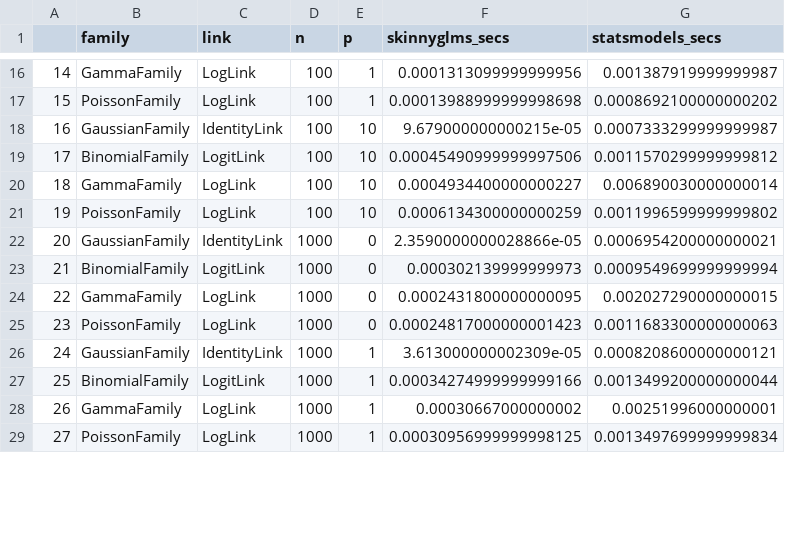
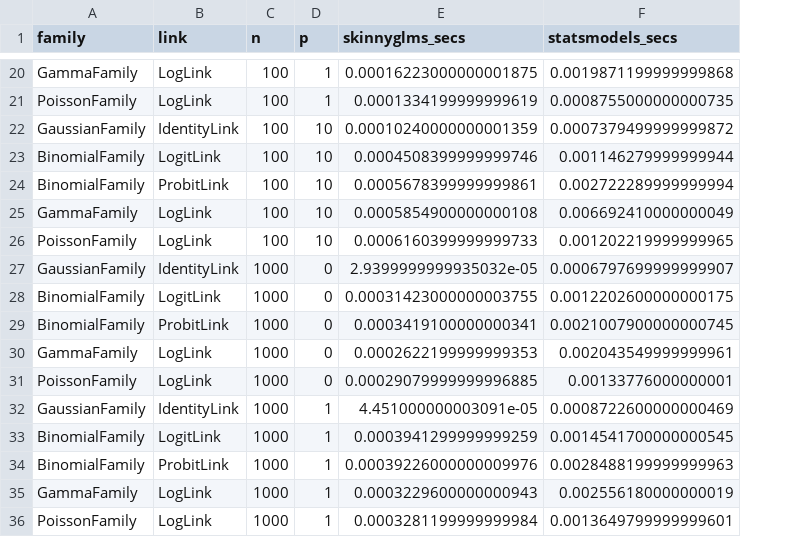
Before and after one commit to agmuth/skinny-glms, a CSV file: speed_comparison.csv, drawn as a sheet; only a part is shown, gaps mark what is left out; removed rows and columns are numbered as before the commit, all else as after; the diff covers the shown part only; the diff names each change by its address in the sheet, - before the commit and + after, or states it on an @@ line.

Commit message:
probit link wokring

```diff
--- a/speed_comparison.csv
+++ b/speed_comparison.csv
-column A, rows 16-29: 14 | 15 | 16 | 17 | 18 | 19 | 20 | 21 | 22 | 23 | 24 | 25 | 26 | 27
-E20 (skinnyglms_secs): 0.0001313099999999956
+E20 (skinnyglms_secs): 0.00016223000000001875
-F20 (statsmodels_secs): 0.001387919999999987
+F20 (statsmodels_secs): 0.0019871199999999868
-E21 (skinnyglms_secs): 0.00013988999999998698
+E21 (skinnyglms_secs): 0.0001334199999999619
-F21 (statsmodels_secs): 0.0008692100000000202
+F21 (statsmodels_secs): 0.0008755000000000735
-E22 (skinnyglms_secs): 9.679000000000215e-05
+E22 (skinnyglms_secs): 0.00010240000000001359
-F22 (statsmodels_secs): 0.0007333299999999987
+F22 (statsmodels_secs): 0.0007379499999999872
-E23 (skinnyglms_secs): 0.00045490999999997506
+E23 (skinnyglms_secs): 0.0004508399999999746
-F23 (statsmodels_secs): 0.0011570299999999812
+F23 (statsmodels_secs): 0.001146279999999944
+row 24: BinomialFamily | ProbitLink | 100 | 10 | 0.0005678399999999861 | 0.002722289999999994
-E25 (skinnyglms_secs): 0.0004934400000000227
+E25 (skinnyglms_secs): 0.0005854900000000108
-F25 (statsmodels_secs): 0.006890030000000014
+F25 (statsmodels_secs): 0.006692410000000049
-E26 (skinnyglms_secs): 0.0006134300000000259
+E26 (skinnyglms_secs): 0.0006160399999999733
-F26 (statsmodels_secs): 0.0011996599999999802
+F26 (statsmodels_secs): 0.001202219999999965
-E27 (skinnyglms_secs): 2.3590000000028866e-05
+E27 (skinnyglms_secs): 2.9399999999935032e-05
-F27 (statsmodels_secs): 0.0006954200000000021
+F27 (statsmodels_secs): 0.0006797699999999907
-E28 (skinnyglms_secs): 0.000302139999999973
+E28 (skinnyglms_secs): 0.00031423000000003755
-F28 (statsmodels_secs): 0.0009549699999999994
+F28 (statsmodels_secs): 0.0012202600000000175
+row 29: BinomialFamily | ProbitLink | 1000 | 0 | 0.0003419100000000341 | 0.0021007900000000745
-E30 (skinnyglms_secs): 0.0002431800000000095
+E30 (skinnyglms_secs): 0.0002622199999999353
-F30 (statsmodels_secs): 0.002027290000000015
+F30 (statsmodels_secs): 0.002043549999999961
-E31 (skinnyglms_secs): 0.00024817000000001423
+E31 (skinnyglms_secs): 0.00029079999999996885
-F31 (statsmodels_secs): 0.0011683300000000063
+F31 (statsmodels_secs): 0.00133776000000001
-E32 (skinnyglms_secs): 3.613000000002309e-05
+E32 (skinnyglms_secs): 4.451000000003091e-05
-F32 (statsmodels_secs): 0.0008208600000000121
+F32 (statsmodels_secs): 0.0008722600000000469
-E33 (skinnyglms_secs): 0.00034274999999999166
+E33 (skinnyglms_secs): 0.0003941299999999259
-F33 (statsmodels_secs): 0.0013499200000000044
+F33 (statsmodels_secs): 0.0014541700000000545
+row 34: BinomialFamily | ProbitLink | 1000 | 1 | 0.00039226000000009976 | 0.0028488199999999963
-E35 (skinnyglms_secs): 0.00030667000000002
+E35 (skinnyglms_secs): 0.0003229600000000943
-F35 (statsmodels_secs): 0.00251996000000001
+F35 (statsmodels_secs): 0.002556180000000019
-E36 (skinnyglms_secs): 0.00030956999999998125
+E36 (skinnyglms_secs): 0.0003281199999999984
-F36 (statsmodels_secs): 0.0013497699999999834
+F36 (statsmodels_secs): 0.0013649799999999601
```
Also changed, not shown: 6 added rows and 44 edited cells elsewhere in this file, 13 other files.
